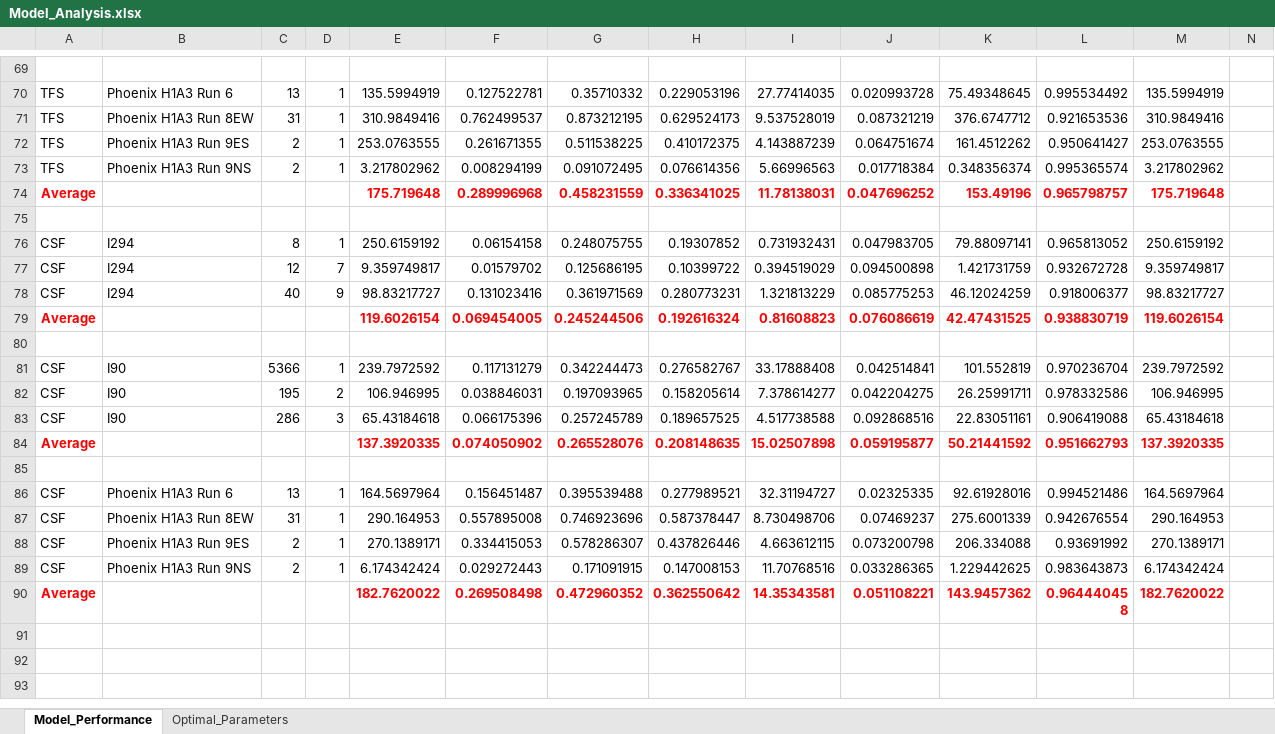
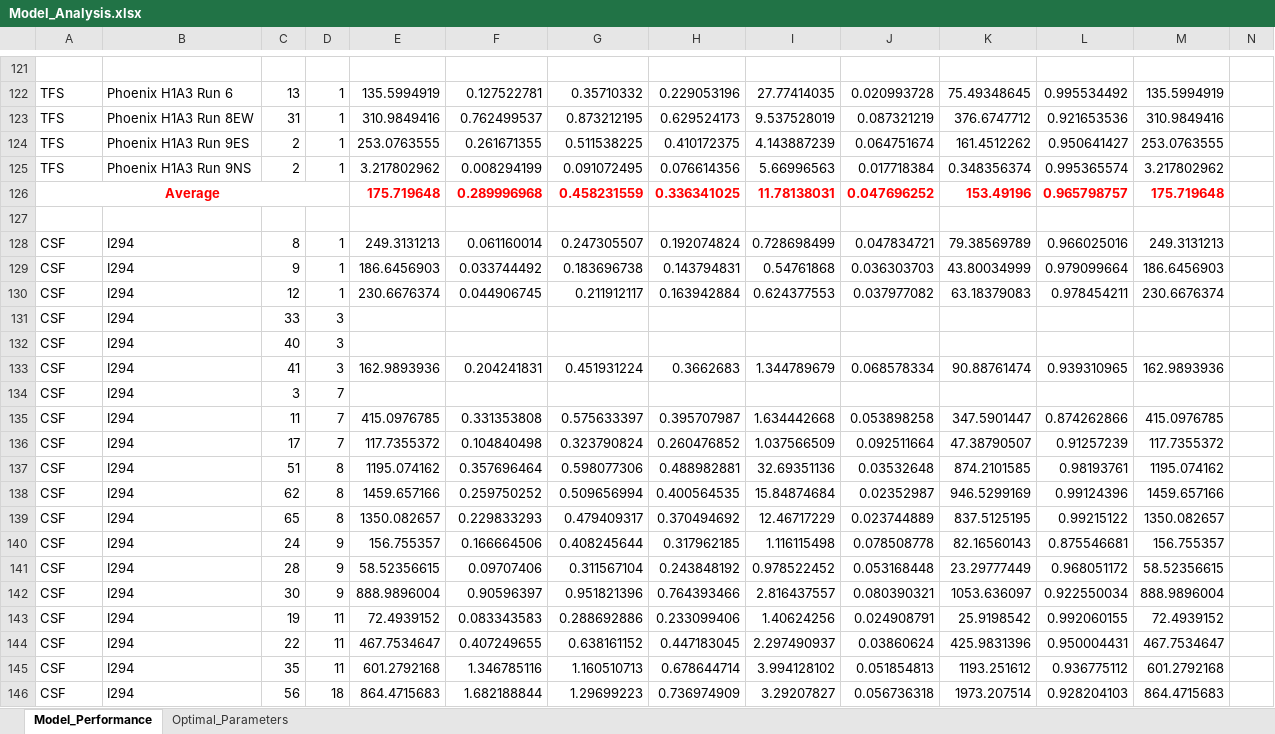
Before and after one commit to lotlouischoitslab/Comparison-of-Autonomous-Vehicles-Control-Models, an Excel workbook: Results/Model_Analysis.xlsx, sheet Model_Performance, drawn as a sheet; only a part is shown, gaps mark what is left out; the shorter side is filled out with more unchanged rows; values as stored, in another font and other column widths than the file's, no borders; removed rows and columns are numbered as before the commit, all else as after; rows hold the shown columns only; the diff covers the shown part only; the diff names each change by its address in the sheet, - before the commit and + after, or states it on an @@ line.

```diff
--- a/Results/Model_Analysis.xlsx (sheet Model_Performance)
+++ b/Results/Model_Analysis.xlsx (sheet Model_Performance)
+A126:D126 merged
-E128: 250.6159192
+E128: 249.3131213
-F128: 0.06154158
+F128: 0.061160014
-G128: 0.248075755
+G128: 0.247305507
-H128: 0.19307852
+H128: 0.192074824
-I128: 0.731932431
+I128: 0.728698499
-J128: 0.047983705
+J128: 0.047834721
-K128: 79.88097141
+K128: 79.38569789
-L128: 0.965813052
+L128: 0.966025016
-M128: 250.6159192
+M128: 249.3131213
-row 77: CSF | I294 | 12 | 7 | 9.359749817 | 0.01579702 | 0.125686195 | 0.10399722 | 0.394519029 | 0.094500898 | 1.421731759 | 0.932672728 | 9.359749817
-row 78: CSF | I294 | 40 | 9 | 98.83217727 | 0.131023416 | 0.361971569 | 0.280773231 | 1.321813229 | 0.085775253 | 46.12024259 | 0.918006377 | 98.83217727
-row 79: Average |  |  |  | 119.6026154 | 0.069454005 | 0.245244506 | 0.192616324 | 0.81608823 | 0.076086619 | 42.47431525 | 0.938830719 | 119.6026154
-row 129: (empty)
+row 129: CSF | I294 | 9 | 1 | 186.6456903 | 0.033744492 | 0.183696738 | 0.143794831 | 0.54761868 | 0.036303703 | 43.80034999 | 0.979099664 | 186.6456903
+row 130: CSF | I294 | 12 | 1 | 230.6676374 | 0.044906745 | 0.211912117 | 0.163942884 | 0.624377553 | 0.037977082 | 63.18379083 | 0.978454211 | 230.6676374
+row 131: CSF | I294 | 33 | 3
+row 132: CSF | I294 | 40 | 3
+row 133: CSF | I294 | 41 | 3 | 162.9893936 | 0.204241831 | 0.451931224 | 0.3662683 | 1.344789679 | 0.068578334 | 90.88761474 | 0.939310965 | 162.9893936
+row 134: CSF | I294 | 3 | 7
+row 135: CSF | I294 | 11 | 7 | 415.0976785 | 0.331353808 | 0.575633397 | 0.395707987 | 1.634442668 | 0.053898258 | 347.5901447 | 0.874262866 | 415.0976785
+row 136: CSF | I294 | 17 | 7 | 117.7355372 | 0.104840498 | 0.323790824 | 0.260476852 | 1.037566509 | 0.092511664 | 47.38790507 | 0.91257239 | 117.7355372
+row 137: CSF | I294 | 51 | 8 | 1195.074162 | 0.357696464 | 0.598077306 | 0.488982881 | 32.69351136 | 0.03532648 | 874.2101585 | 0.98193761 | 1195.074162
+row 138: CSF | I294 | 62 | 8 | 1459.657166 | 0.259750252 | 0.509656994 | 0.400564535 | 15.84874684 | 0.02352987 | 946.5299169 | 0.99124396 | 1459.657166
+row 139: CSF | I294 | 65 | 8 | 1350.082657 | 0.229833293 | 0.479409317 | 0.370494692 | 12.46717229 | 0.023744889 | 837.5125195 | 0.99215122 | 1350.082657
+row 140: CSF | I294 | 24 | 9 | 156.755357 | 0.166664506 | 0.408245644 | 0.317962185 | 1.116115498 | 0.078508778 | 82.16560143 | 0.875546681 | 156.755357
+row 141: CSF | I294 | 28 | 9 | 58.52356615 | 0.09707406 | 0.311567104 | 0.243848192 | 0.978522452 | 0.053168448 | 23.29777449 | 0.968051172 | 58.52356615
+row 142: CSF | I294 | 30 | 9 | 888.9896004 | 0.90596397 | 0.951821396 | 0.764393466 | 2.816437557 | 0.080390321 | 1053.636097 | 0.922550034 | 888.9896004
+row 143: CSF | I294 | 19 | 11 | 72.4939152 | 0.083343583 | 0.288692886 | 0.233099406 | 1.40624256 | 0.024908791 | 25.9198542 | 0.992060155 | 72.4939152
+row 144: CSF | I294 | 22 | 11 | 467.7534647 | 0.407249655 | 0.638161152 | 0.447183045 | 2.297490937 | 0.03860624 | 425.9831396 | 0.950004431 | 467.7534647
+row 145: CSF | I294 | 35 | 11 | 601.2792168 | 1.346785116 | 1.160510713 | 0.678644714 | 3.994128102 | 0.051854813 | 1193.251612 | 0.936775112 | 601.2792168
+row 146: CSF | I294 | 56 | 18 | 864.4715683 | 1.682188844 | 1.29699223 | 0.736974909 | 3.29207827 | 0.056736318 | 1973.207514 | 0.928204103 | 864.4715683
```
Also changed, not shown: 76 added rows, 12 removed rows, 167 edited cells, cell formats and merged cells elsewhere in this sheet, formulas that keep their value.
